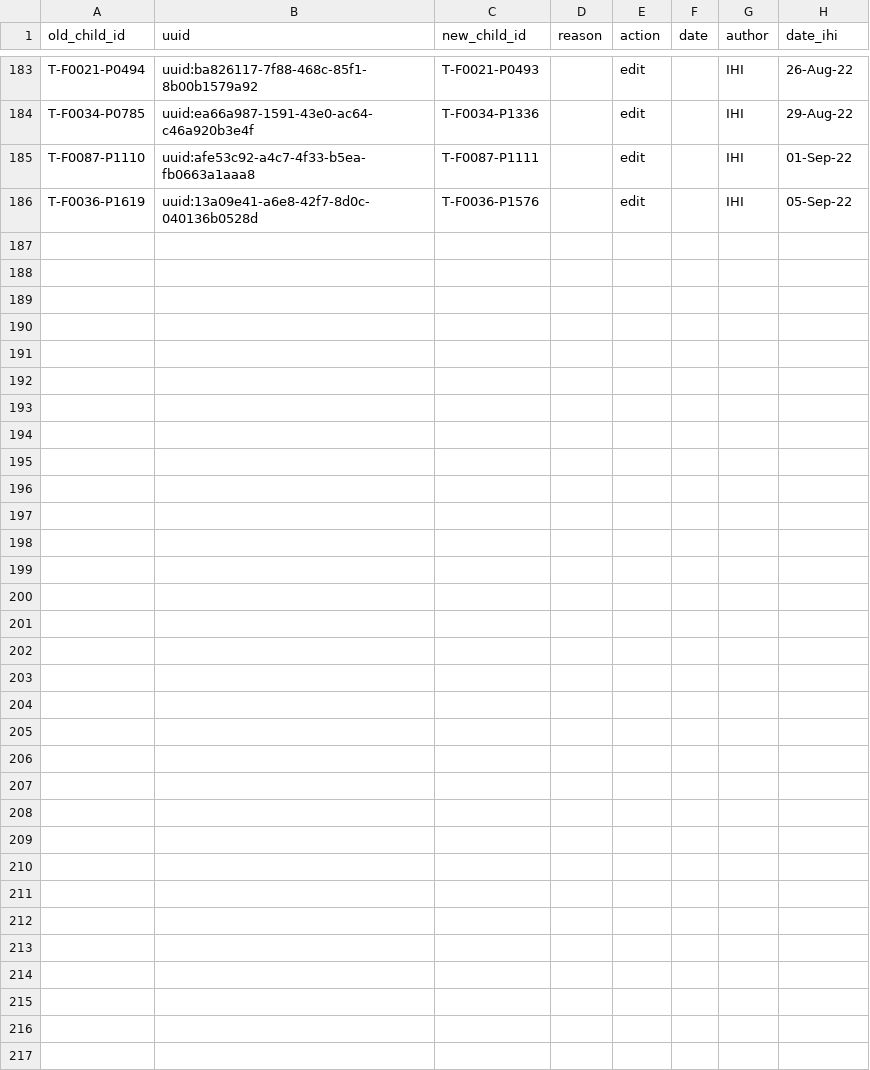
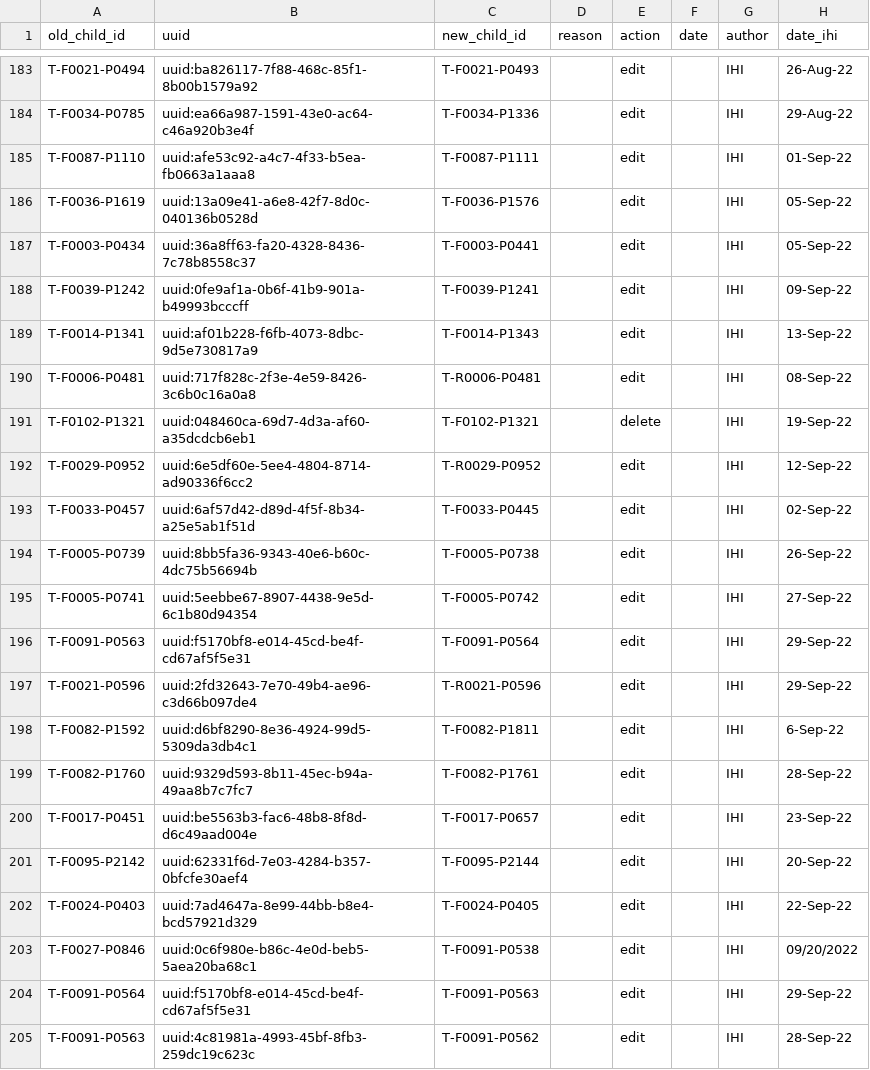
Before and after one commit to SwissTPH/timci, a CSV file: inst/extdata/cleaning/day0_duplicate_correction_tanzania.csv, drawn as a sheet; only a part is shown, gaps mark what is left out; the diff names each change by its address in the sheet, - before the commit and + after, or states it on an @@ line.

Commit message:
updated duplicate correction list

```diff
--- a/inst/extdata/cleaning/day0_duplicate_correction_tanzania.csv
+++ b/inst/extdata/cleaning/day0_duplicate_correction_tanzania.csv
+row 187: T-F0003-P0434 | uuid:36a8ff63-fa20-4328-8436-7c78b8558c37 | T-F0003-P0441 |  | edit |  | IHI | 05-Sep-22
+row 188: T-F0039-P1242 | uuid:0fe9af1a-0b6f-41b9-901a-b49993bcccff | T-F0039-P1241 |  | edit |  | IHI | 09-Sep-22
+row 189: T-F0014-P1341 | uuid:af01b228-f6fb-4073-8dbc-9d5e730817a9 | T-F0014-P1343 |  | edit |  | IHI | 13-Sep-22
+row 190: T-F0006-P0481 | uuid:717f828c-2f3e-4e59-8426-3c6b0c16a0a8 | T-R0006-P0481 |  | edit |  | IHI | 08-Sep-22
+row 191: T-F0102-P1321 | uuid:048460ca-69d7-4d3a-af60-a35dcdcb6eb1 | T-F0102-P1321 |  | delete |  | IHI | 19-Sep-22
+row 192: T-F0029-P0952 | uuid:6e5df60e-5ee4-4804-8714-ad90336f6cc2 | T-R0029-P0952 |  | edit |  | IHI | 12-Sep-22
+row 193: T-F0033-P0457 | uuid:6af57d42-d89d-4f5f-8b34-a25e5ab1f51d | T-F0033-P0445 |  | edit |  | IHI | 02-Sep-22
+row 194: T-F0005-P0739 | uuid:8bb5fa36-9343-40e6-b60c-4dc75b56694b | T-F0005-P0738 |  | edit |  | IHI | 26-Sep-22
+row 195: T-F0005-P0741 | uuid:5eebbe67-8907-4438-9e5d-6c1b80d94354 | T-F0005-P0742 |  | edit |  | IHI | 27-Sep-22
+row 196: T-F0091-P0563 | uuid:f5170bf8-e014-45cd-be4f-cd67af5f5e31 | T-F0091-P0564 |  | edit |  | IHI | 29-Sep-22
+row 197: T-F0021-P0596 | uuid:2fd32643-7e70-49b4-ae96-c3d66b097de4 | T-R0021-P0596 |  | edit |  | IHI | 29-Sep-22
+row 198: T-F0082-P1592 | uuid:d6bf8290-8e36-4924-99d5-5309da3db4c1 | T-F0082-P1811 |  | edit |  | IHI | 6-Sep-22
+row 199: T-F0082-P1760 | uuid:9329d593-8b11-45ec-b94a-49aa8b7c7fc7 | T-F0082-P1761 |  | edit |  | IHI | 28-Sep-22
+row 200: T-F0017-P0451 | uuid:be5563b3-fac6-48b8-8f8d-d6c49aad004e | T-F0017-P0657 |  | edit |  | IHI | 23-Sep-22
+row 201: T-F0095-P2142 | uuid:62331f6d-7e03-4284-b357-0bfcfe30aef4 | T-F0095-P2144 |  | edit |  | IHI | 20-Sep-22
+row 202: T-F0024-P0403 | uuid:7ad4647a-8e99-44bb-b8e4-bcd57921d329 | T-F0024-P0405 |  | edit |  | IHI | 22-Sep-22
+row 203: T-F0027-P0846 | uuid:0c6f980e-b86c-4e0d-beb5-5aea20ba68c1 | T-F0091-P0538 |  | edit |  | IHI | 09/20/2022
+row 204: T-F0091-P0564 | uuid:f5170bf8-e014-45cd-be4f-cd67af5f5e31 | T-F0091-P0563 |  | edit |  | IHI | 29-Sep-22
+row 205: T-F0091-P0563 | uuid:4c81981a-4993-45bf-8fb3-259dc19c623c | T-F0091-P0562 |  | edit |  | IHI | 28-Sep-22
```
Also changed, not shown: inst/extdata/cleaning/day0_drop_dummy_tanzania.csv, inst/extdata/cleaning/day0_repeat_correction_tanzania.csv.
